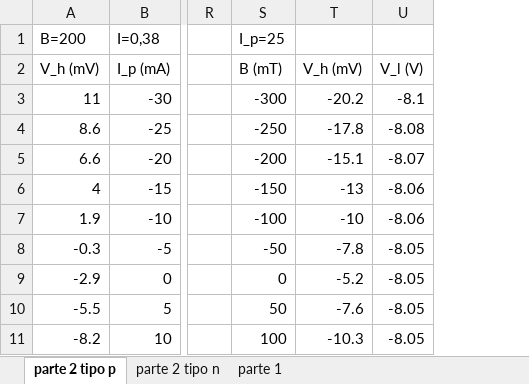
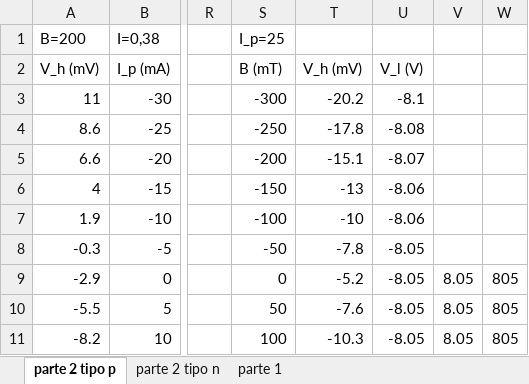
Before and after one commit to aleja-romero/Intermedio, an Excel workbook: datos_hall_tipo_n.xlsx, sheet parte 2 tipo p, drawn as a sheet; only a part is shown, gaps mark what is left out; values as stored, in another font and other column widths than the file's, no borders; the diff names each change by its address in the sheet, - before the commit and + after, or states it on an @@ line.

```diff
--- a/datos_hall_tipo_n.xlsx (sheet parte 2 tipo p)
+++ b/datos_hall_tipo_n.xlsx (sheet parte 2 tipo p)
+column V, rows 9-11: all 8.05
+column W, rows 9-11: all 805
```
Also changed, not shown: datos_difraccion_electrones.xlsx, 7 other files.
